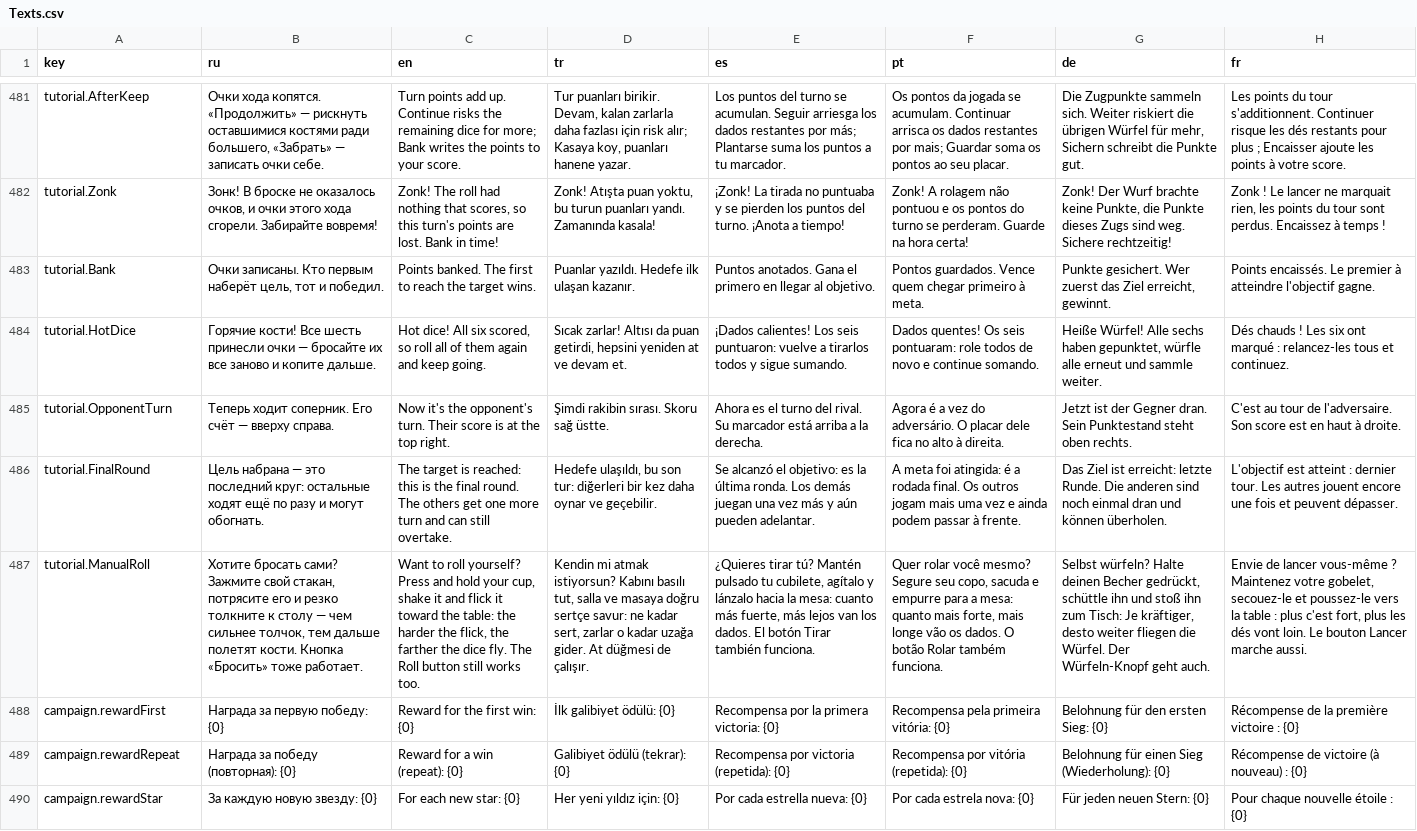
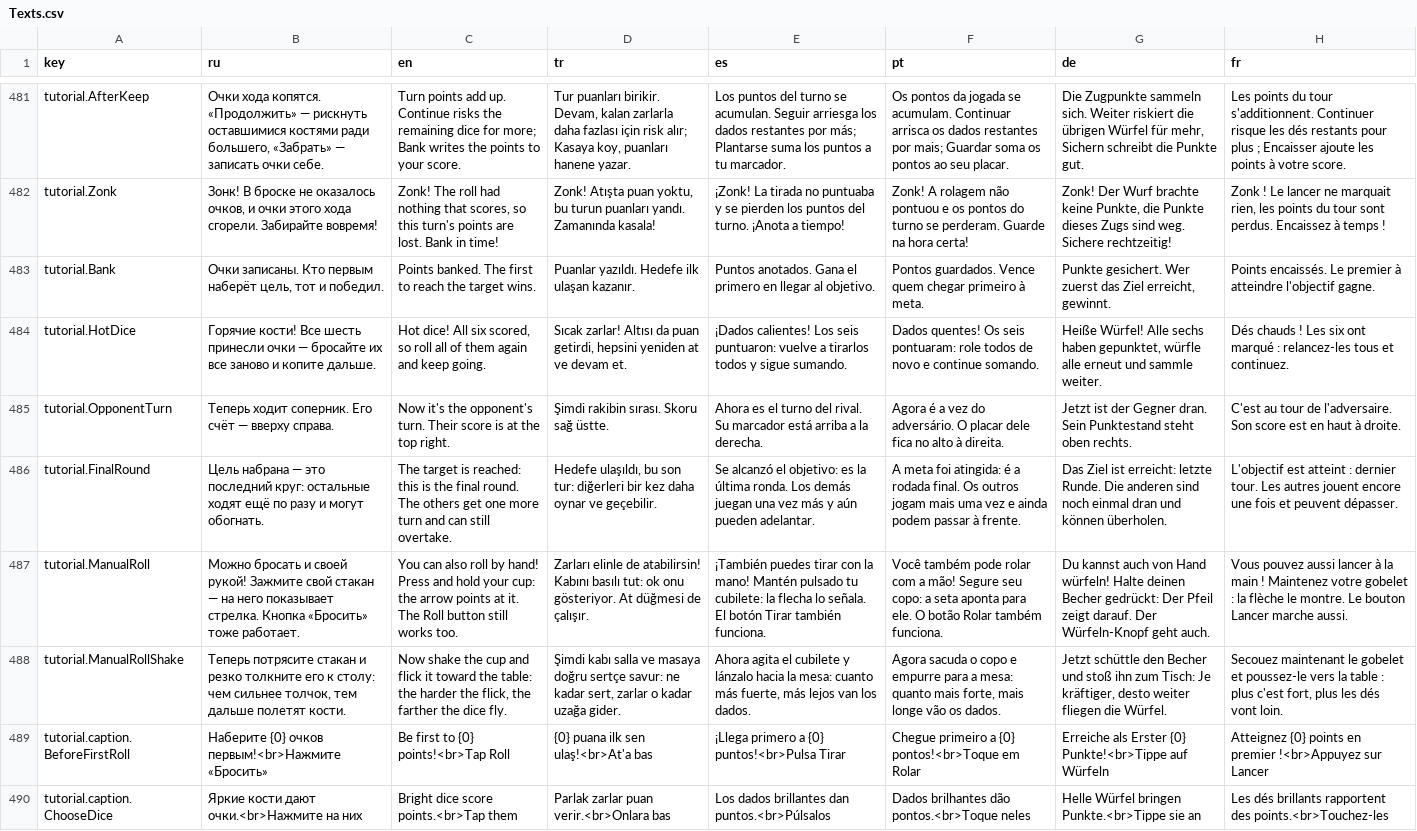
Before and after one commit to ghostofgamer/ZonkGame, a CSV file: Assets/ZonkContent/Localization/Texts.csv, drawn as a sheet; only a part is shown, gaps mark what is left out; the shorter side is filled out with more unchanged rows; the diff covers the shown part only; the diff names each change by its address in the sheet, - before the commit and + after, or states it on an @@ line.

```diff
--- a/Assets/ZonkContent/Localization/Texts.csv
+++ b/Assets/ZonkContent/Localization/Texts.csv
-B487 (ru): Хотите бросать сами? Зажмите свой стакан, потрясите его и резко толкните к столу — чем сильнее толчок, тем дальше полетят кости. Кнопка «Бросить»…
+B487 (ru): Можно бросать и своей рукой! Зажмите свой стакан — на него показывает стрелка. Кнопка «Бросить»…
-C487 (en): Want to roll yourself? Press and hold your cup, shake it and flick it toward the table: the harder the flick, the farther the dice fly. The Roll…
+C487 (en): You can also roll by hand! Press and hold your cup: the arrow points at it. The Roll…
-D487 (tr): Kendin mi atmak istiyorsun? Kabını basılı tut, salla ve masaya doğru sertçe savur: ne kadar sert, zarlar o kadar uzağa gider. At düğmesi…
+D487 (tr): Zarları elinle de atabilirsin! Kabını basılı tut: ok onu gösteriyor. At düğmesi…
-E487 (es): ¿Quieres tirar tú? Mantén pulsado tu cubilete, agítalo y lánzalo hacia la mesa: cuanto más fuerte, más lejos van los dados. El botón…
+E487 (es): ¡También puedes tirar con la mano! Mantén pulsado tu cubilete: la flecha lo señala. El botón…
-F487 (pt): Quer rolar você mesmo? Segure seu copo, sacuda e empurre para a mesa: quanto mais forte, mais longe vão os dados. O botão…
+F487 (pt): Você também pode rolar com a mão! Segure seu copo: a seta aponta para ele. O botão…
-G487 (de): Selbst würfeln? Halte deinen Becher gedrückt, schüttle ihn und stoß ihn zum Tisch: Je kräftiger, desto weiter fliegen die Würfel. Der Würfeln-Knopf…
+G487 (de): Du kannst auch von Hand würfeln! Halte deinen Becher gedrückt: Der Pfeil zeigt darauf. Der Würfeln-Knopf…
-H487 (fr): Envie de lancer vous-même ? Maintenez votre gobelet, secouez-le et poussez-le vers la table : plus c'est fort, plus les dés vont loin. Le bouton…
+H487 (fr): Vous pouvez aussi lancer à la main ! Maintenez votre gobelet : la flèche le montre. Le bouton…
+row 488: tutorial.ManualRollShake | Теперь потрясите стакан и резко толкните его к столу: чем сильнее толчок, тем дальше полетят кости. | Now shake the cup and flick it toward the table: the harder the flick, the farther the dice fly. | Şimdi kabı salla ve masaya doğru sertçe savur: ne kadar sert, zarlar o kadar uzağa gider. | Ahora agita el cubilete y lánzalo hacia la mesa: cuanto más fuerte, más lejos van los dados. | Agora sacuda o copo e empurre para a mesa: quanto mais forte, mais longe vão os dados. | Jetzt schüttle den Becher und stoß ihn zum Tisch: Je kräftiger, desto weiter fliegen die Würfel. | Secouez maintenant le gobelet et poussez-le vers la table : plus c'est fort, plus les dés vont loin.
+row 489: tutorial.caption.BeforeFirstRoll | Наберите {0} очков первым!<br>Нажмите «Бросить» | Be first to {0} points!<br>Tap Roll | {0} puana ilk sen ulaş!<br>At'a bas | ¡Llega primero a {0} puntos!<br>Pulsa Tirar | Chegue primeiro a {0} pontos!<br>Toque em Rolar | Erreiche als Erster {0} Punkte!<br>Tippe auf Würfeln | Atteignez {0} points en premier !<br>Appuyez sur Lancer
+row 490: tutorial.caption.ChooseDice | Яркие кости дают очки.<br>Нажмите на них | Bright dice score points.<br>Tap them | Parlak zarlar puan verir.<br>Onlara bas | Los dados brillantes dan puntos.<br>Púlsalos | Dados brilhantes dão pontos.<br>Toque neles | Helle Würfel bringen Punkte.<br>Tippe sie an | Les dés brillants rapportent des points.<br>Touchez-les
```
Also changed, not shown: 3 added rows and 7 edited cells elsewhere in this file, 42 other files.
